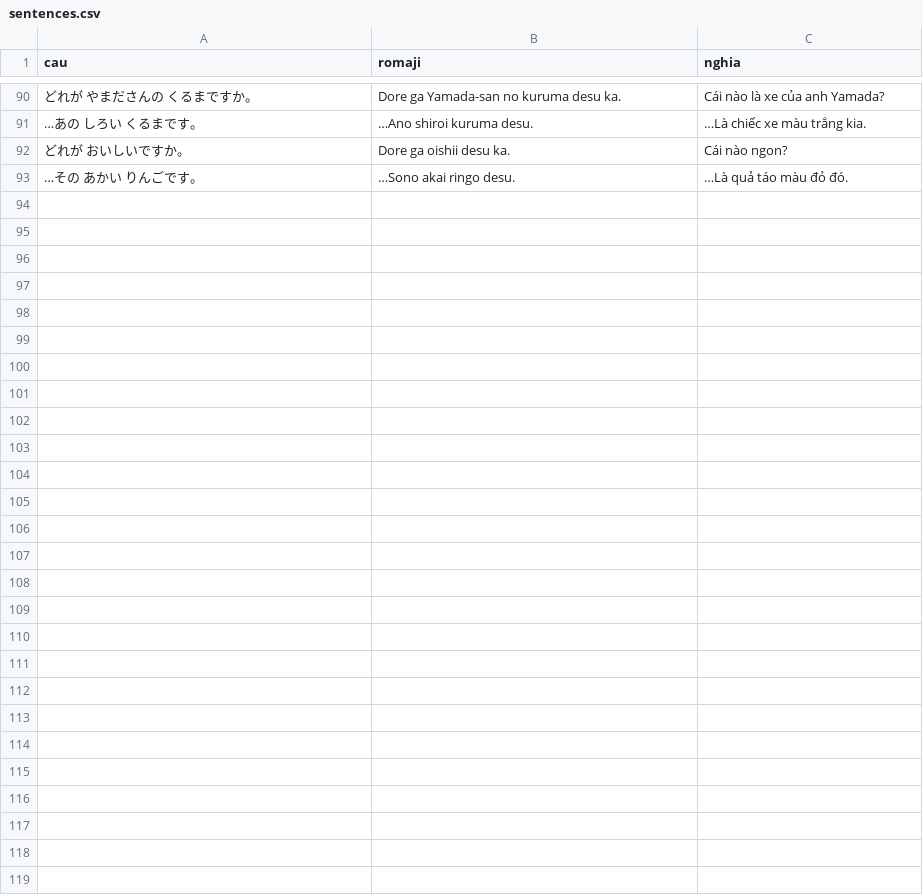
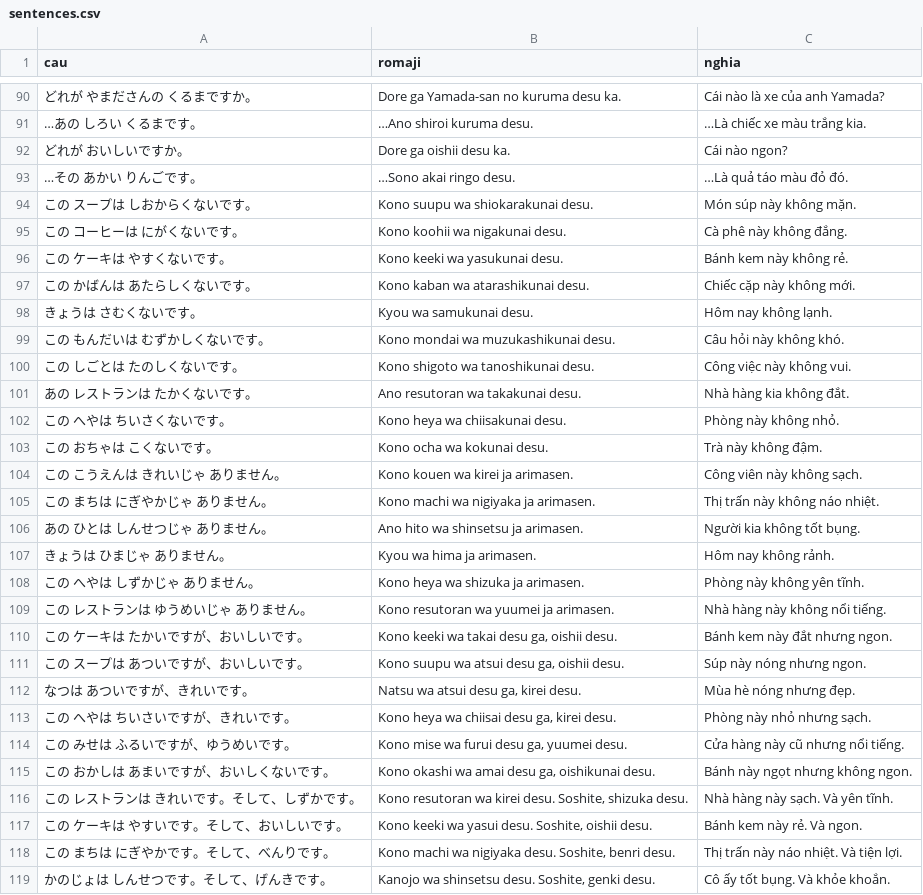
Before and after one commit to khoans/learn-japanese, a CSV file: data/lessons/csv/N5/lesson-08/sentences.csv, drawn as a sheet; only a part is shown, gaps mark what is left out; the diff names each change by its address in the sheet, - before the commit and + after, or states it on an @@ line.

```diff
--- a/data/lessons/csv/N5/lesson-08/sentences.csv
+++ b/data/lessons/csv/N5/lesson-08/sentences.csv
+row 94: この スープは しおからくないです。 | Kono suupu wa shiokarakunai desu. | Món súp này không mặn.
+row 95: この コーヒーは にがくないです。 | Kono koohii wa nigakunai desu. | Cà phê này không đắng.
+row 96: この ケーキは やすくないです。 | Kono keeki wa yasukunai desu. | Bánh kem này không rẻ.
+row 97: この かばんは あたらしくないです。 | Kono kaban wa atarashikunai desu. | Chiếc cặp này không mới.
+row 98: きょうは さむくないです。 | Kyou wa samukunai desu. | Hôm nay không lạnh.
+row 99: この もんだいは むずかしくないです。 | Kono mondai wa muzukashikunai desu. | Câu hỏi này không khó.
+row 100: この しごとは たのしくないです。 | Kono shigoto wa tanoshikunai desu. | Công việc này không vui.
+row 101: あの レストランは たかくないです。 | Ano resutoran wa takakunai desu. | Nhà hàng kia không đắt.
+row 102: この へやは ちいさくないです。 | Kono heya wa chiisakunai desu. | Phòng này không nhỏ.
+row 103: この おちゃは こくないです。 | Kono ocha wa kokunai desu. | Trà này không đậm.
+row 104: この こうえんは きれいじゃ ありません。 | Kono kouen wa kirei ja arimasen. | Công viên này không sạch.
+row 105: この まちは にぎやかじゃ ありません。 | Kono machi wa nigiyaka ja arimasen. | Thị trấn này không náo nhiệt.
+row 106: あの ひとは しんせつじゃ ありません。 | Ano hito wa shinsetsu ja arimasen. | Người kia không tốt bụng.
+row 107: きょうは ひまじゃ ありません。 | Kyou wa hima ja arimasen. | Hôm nay không rảnh.
+row 108: この へやは しずかじゃ ありません。 | Kono heya wa shizuka ja arimasen. | Phòng này không yên tĩnh.
+row 109: この レストランは ゆうめいじゃ ありません。 | Kono resutoran wa yuumei ja arimasen. | Nhà hàng này không nổi tiếng.
+row 110: この ケーキは たかいですが、おいしいです。 | Kono keeki wa takai desu ga, oishii desu. | Bánh kem này đắt nhưng ngon.
+row 111: この スープは あついですが、おいしいです。 | Kono suupu wa atsui desu ga, oishii desu. | Súp này nóng nhưng ngon.
+row 112: なつは あついですが、きれいです。 | Natsu wa atsui desu ga, kirei desu. | Mùa hè nóng nhưng đẹp.
+row 113: この へやは ちいさいですが、きれいです。 | Kono heya wa chiisai desu ga, kirei desu. | Phòng này nhỏ nhưng sạch.
+row 114: この みせは ふるいですが、ゆうめいです。 | Kono mise wa furui desu ga, yuumei desu. | Cửa hàng này cũ nhưng nổi tiếng.
+row 115: この おかしは あまいですが、おいしくないです。 | Kono okashi wa amai desu ga, oishikunai desu. | Bánh này ngọt nhưng không ngon.
+row 116: この レストランは きれいです。そして、しずかです。 | Kono resutoran wa kirei desu. Soshite, shizuka desu. | Nhà hàng này sạch. Và yên tĩnh.
+row 117: この ケーキは やすいです。そして、おいしいです。 | Kono keeki wa yasui desu. Soshite, oishii desu. | Bánh kem này rẻ. Và ngon.
+row 118: この まちは にぎやかです。そして、べんりです。 | Kono machi wa nigiyaka desu. Soshite, benri desu. | Thị trấn này náo nhiệt. Và tiện lợi.
+row 119: かのじょは しんせつです。そして、げんきです。 | Kanojo wa shinsetsu desu. Soshite, genki desu. | Cô ấy tốt bụng. Và khỏe khoắn.
```
Also changed, not shown: 2 other files.
